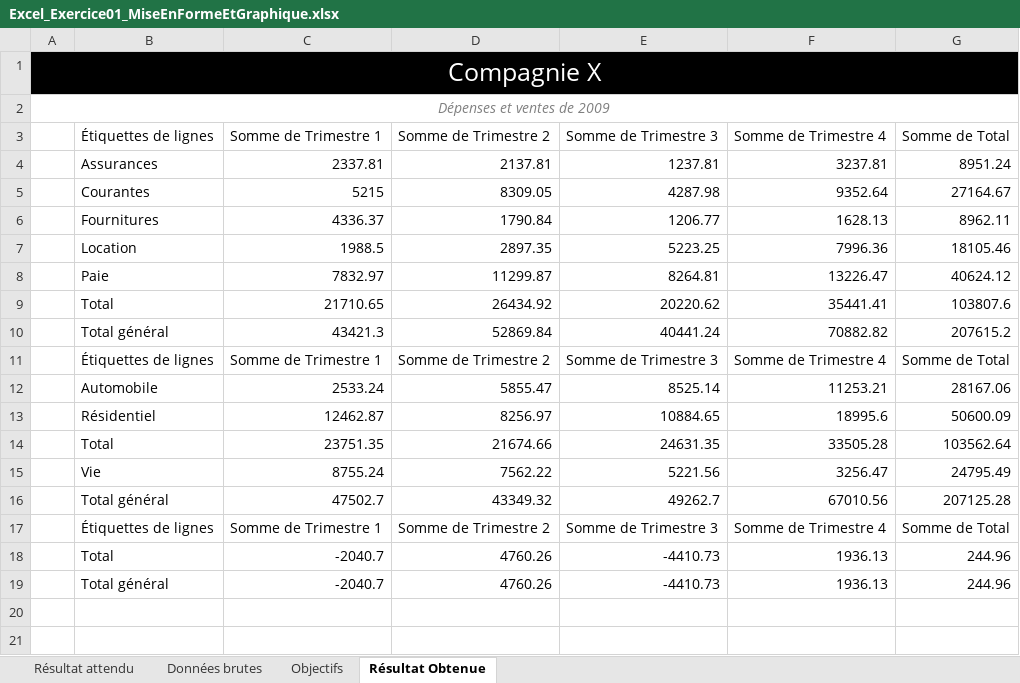
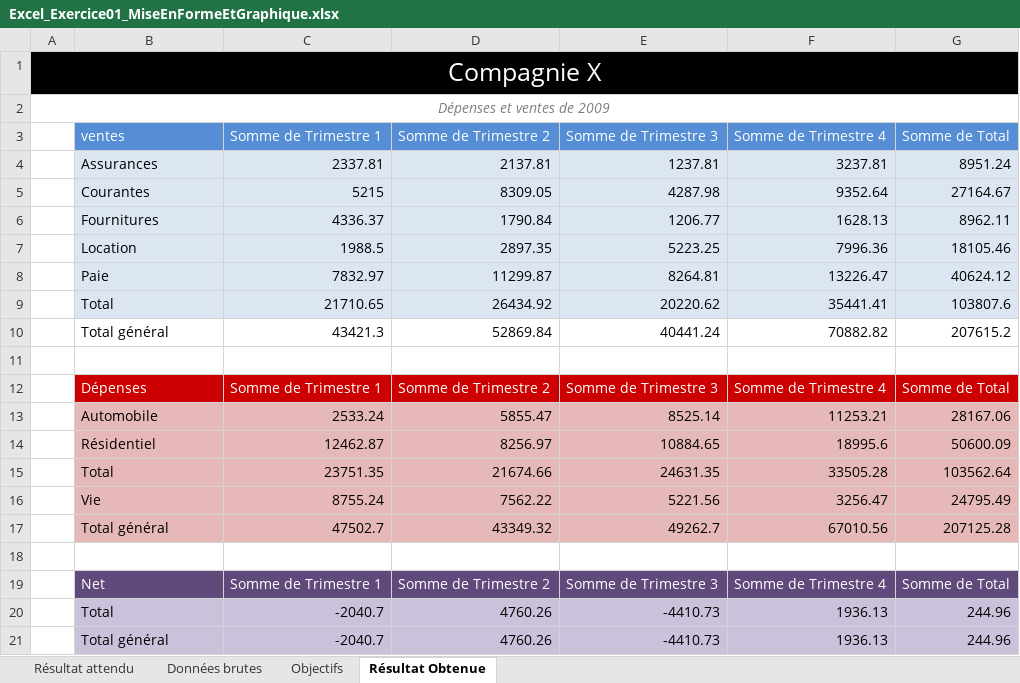
Before and after one commit to Flayvers/C13---Outils-de-gestion-et-de-soutien, an Excel workbook: Excel_Exercice01_MiseEnFormeEtGraphique.xlsx, sheet Résultat Obtenue, drawn as a sheet; values as stored, in another font and other column widths than the file's, no borders; charts and pictures not drawn; addresses are those after the commit; the diff names each change by its address in the sheet, - before the commit and + after, or states it on an @@ line.

Commit message:
mise en page des tableaux

```diff
--- a/Excel_Exercice01_MiseEnFormeEtGraphique.xlsx (sheet Résultat Obtenue)
+++ b/Excel_Exercice01_MiseEnFormeEtGraphique.xlsx (sheet Résultat Obtenue)
-B3: Étiquettes de lignes
+B3: ventes
@@ B3:G3 fill: none → #558ED5, text colour: black → #FFFFFF @@
-B4:G9 fill: none
+B4:G9 fill: #DCE6F2
+row 11: (empty)
-B12 (ventes): Étiquettes de lignes
+B12 (ventes): Dépenses
@@ B12:G12 text colour: black → #FFFFFF, fill: none → #CC0000 @@
-B13:G17 fill: none
+B13:G17 fill: #E6B9B8
+row 18: (empty)
-B19 (ventes): Étiquettes de lignes
+B19 (ventes): Net
@@ B19:G19 text colour: black → #FFFFFF, fill: none → #604A7B @@
-B20:G21 fill: none
+B20:G21 fill: #CCC1DA
```
Also changed, not shown: charts or pictures, 1 other file.
